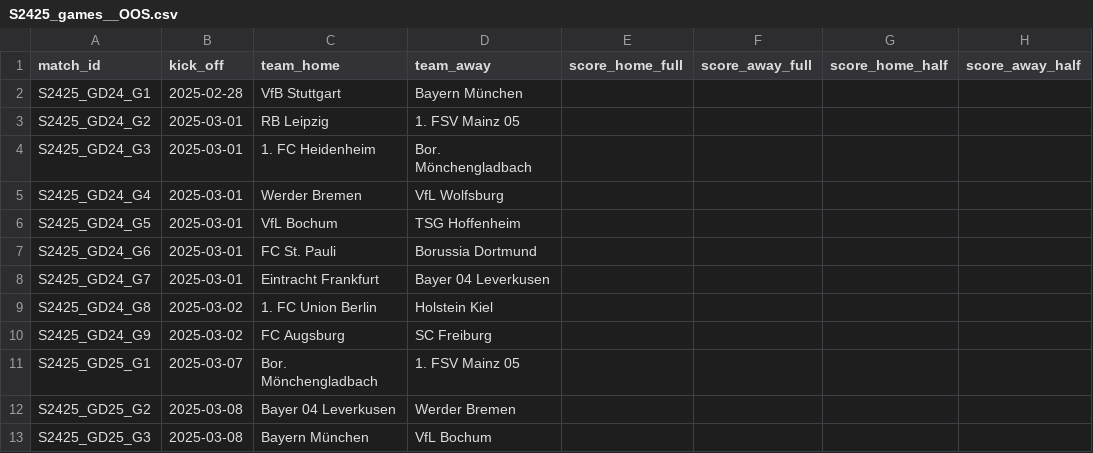
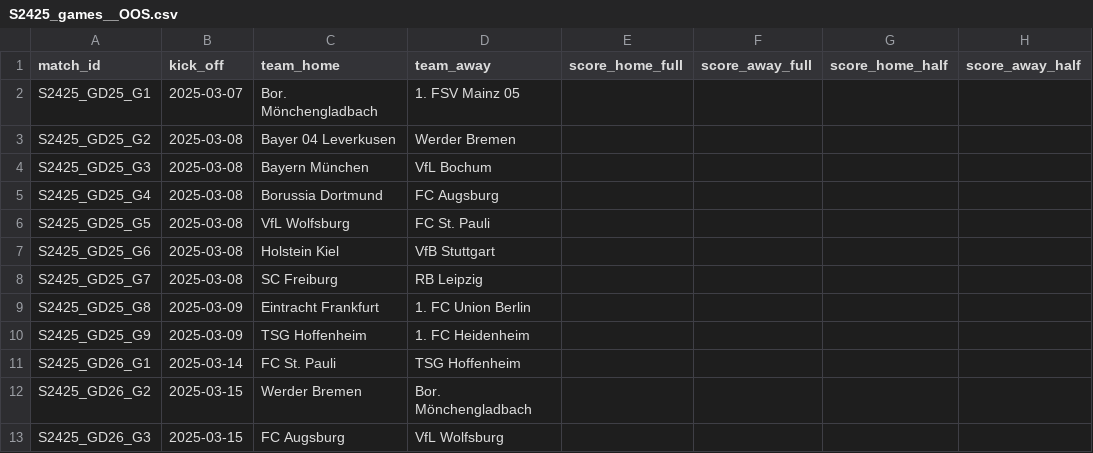
Before and after one commit to AlexAndorra/football-modeling, a CSV file: 10_data/100_RawData/bundesliga/S2425_games__OOS.csv, drawn as a sheet; only a part is shown; the shorter side is filled out with more unchanged rows; the diff names each change by its address in the sheet, - before the commit and + after, or states it on an @@ line.

```diff
--- a/10_data/100_RawData/bundesliga/S2425_games__OOS.csv
+++ b/10_data/100_RawData/bundesliga/S2425_games__OOS.csv
-row 2: S2425_GD24_G1 | 2025-02-28 | VfB Stuttgart | Bayern München
-row 3: S2425_GD24_G2 | 2025-03-01 | RB Leipzig | 1. FSV Mainz 05
-row 4: S2425_GD24_G3 | 2025-03-01 | 1. FC Heidenheim | Bor. Mönchengladbach
-row 5: S2425_GD24_G4 | 2025-03-01 | Werder Bremen | VfL Wolfsburg
-row 6: S2425_GD24_G5 | 2025-03-01 | VfL Bochum | TSG Hoffenheim
-row 7: S2425_GD24_G6 | 2025-03-01 | FC St. Pauli | Borussia Dortmund
-row 8: S2425_GD24_G7 | 2025-03-01 | Eintracht Frankfurt | Bayer 04 Leverkusen
-row 9: S2425_GD24_G8 | 2025-03-02 | 1. FC Union Berlin | Holstein Kiel
-row 10: S2425_GD24_G9 | 2025-03-02 | FC Augsburg | SC Freiburg
```
Also changed, not shown: 10_data/100_RawData/la-liga/S2425_games__OOS.csv, 10_data/100_RawData/premier-league/S2425_games__OOS.csv, 1 other file.
